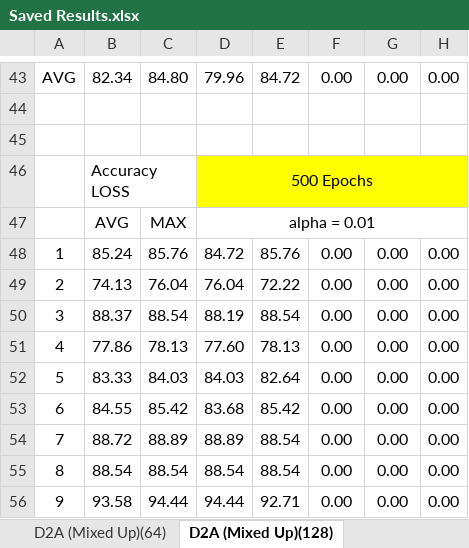
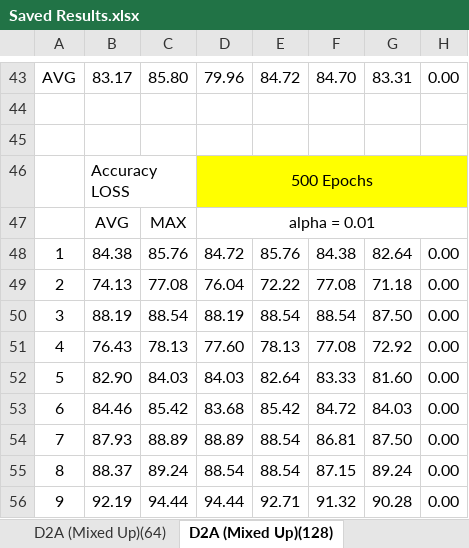
Before and after one commit to jesus-333/Variational-Autoencoder-for-EEG-analysis, an Excel workbook: Saved model/Saved Results.xlsx, sheet D2A (Mixed Up)(128), drawn as a sheet; only a part is shown, gaps mark what is left out; values as stored, in another font and other column widths than the file's, no borders; conditional formats not drawn; the diff covers the shown part only; the diff names each change by its address in the sheet, - before the commit and + after, or states it on an @@ line.

```diff
--- a/Saved model/Saved Results.xlsx (sheet D2A (Mixed Up)(128))
+++ b/Saved model/Saved Results.xlsx (sheet D2A (Mixed Up)(128))
-B43: 82.34
+B43: 83.17
-C43: 84.80
+C43: 85.80
-F43: 0.00
+F43: 84.70
-G43: 0.00
+G43: 83.31
-B48: 85.24
+B48: 84.38
-F48: 0.00
+F48: 84.38
-G48: 0.00
+G48: 82.64
-C49: 76.04
+C49: 77.08
-F49: 0.00
+F49: 77.08
-G49: 0.00
+G49: 71.18
-B50: 88.37
+B50: 88.19
-F50: 0.00
+F50: 88.54
-G50: 0.00
+G50: 87.50
-B51: 77.86
+B51: 76.43
-F51: 0.00
+F51: 77.08
-G51: 0.00
+G51: 72.92
-B52: 83.33
+B52: 82.90
-F52: 0.00
+F52: 83.33
-G52: 0.00
+G52: 81.60
-B53: 84.55
+B53: 84.46
-F53: 0.00
+F53: 84.72
-G53: 0.00
+G53: 84.03
-B54: 88.72
+B54: 87.93
-F54: 0.00
+F54: 86.81
-G54: 0.00
+G54: 87.50
-B55: 88.54
+B55: 88.37
-C55: 88.54
+C55: 89.24
-F55: 0.00
+F55: 87.15
-G55: 0.00
+G55: 89.24
-B56: 93.58
+B56: 92.19
-F56: 0.00
+F56: 91.32
-G56: 0.00
+G56: 90.28
```
Also changed, not shown: 1 added row, 1 removed row and 96 edited cells elsewhere in this sheet, 1 other file.
